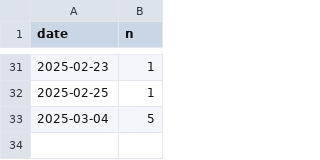
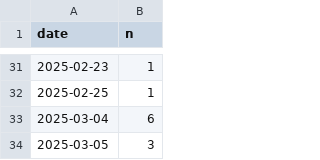
Before and after one commit to ilya-v-smirnov/Kinetic-MUNANA-App, a CSV file: visit_stat.csv, drawn as a sheet; only a part is shown, gaps mark what is left out.

```diff
--- a/visit_stat.csv
+++ b/visit_stat.csv
@@ -32,2 +32,3 @@
 "2025-02-25";1
-"2025-03-04";5
+"2025-03-04";6
+"2025-03-05";3
```
Also changed, not shown: 4 other files.
